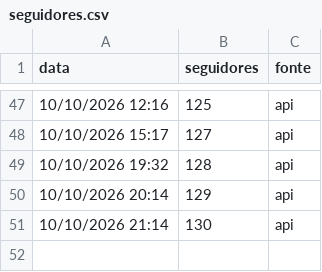
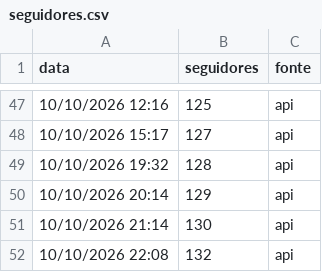
Before and after one commit to gabrielduartefaria26-lab/oasis-agendador, a CSV file: seguidores.csv, drawn as a sheet; only a part is shown, gaps mark what is left out; the diff names each change by its address in the sheet, - before the commit and + after, or states it on an @@ line.

Commit message:
seguidores: 2026-10-11T01:08

```diff
--- a/seguidores.csv
+++ b/seguidores.csv
+row 52: 10/10/2026 22:08 | 132 | api
```
